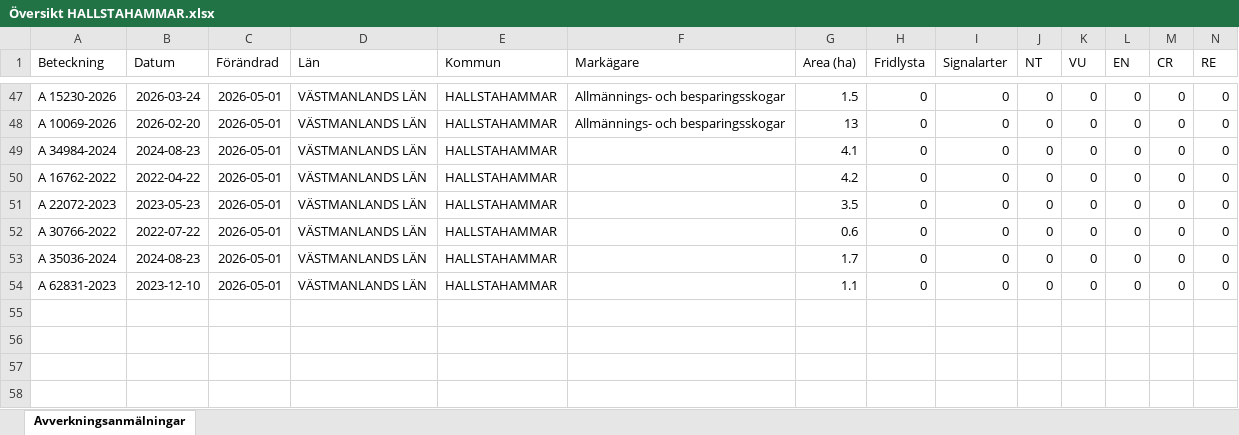
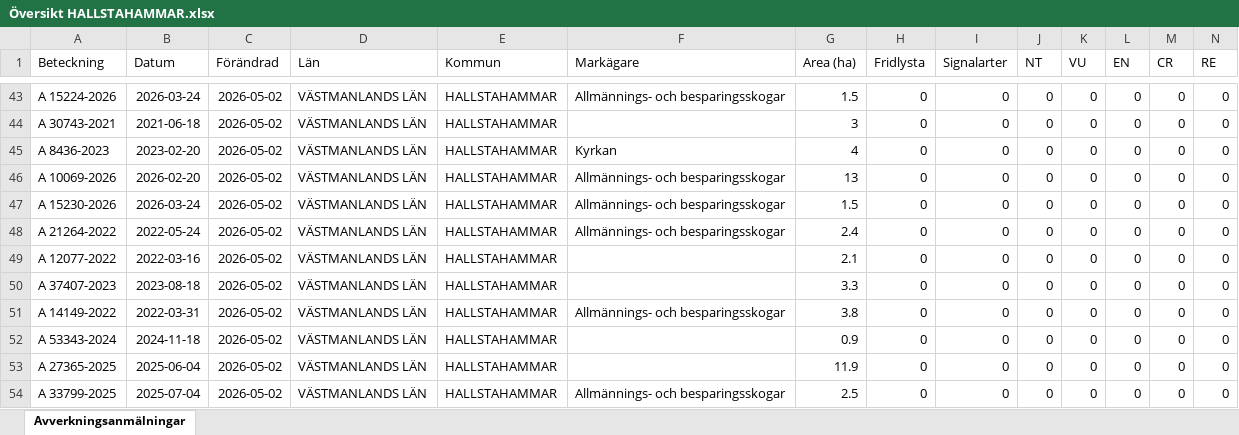
Before and after one commit to klasma/Logging_1961, an Excel workbook: Översikt HALLSTAHAMMAR.xlsx, sheet Avverkningsanmälningar, drawn as a sheet; only a part is shown, gaps mark what is left out; values as stored, in another font and other column widths than the file's, no borders; addresses are those after the commit; rows hold the shown columns only; the diff covers the shown part only; the diff names each change by its address in the sheet, - before the commit and + after, or states it on an @@ line.

```diff
--- a/Översikt HALLSTAHAMMAR.xlsx (sheet Avverkningsanmälningar)
+++ b/Översikt HALLSTAHAMMAR.xlsx (sheet Avverkningsanmälningar)
-A43 (Beteckning): A 15230-2026
+A43 (Beteckning): A 15224-2026
-C43 (Förändrad): 2026-05-01
+C43 (Förändrad): 2026-05-02
+row 44: A 30743-2021 | 2021-06-18 | 2026-05-02 | VÄSTMANLANDS LÄN | HALLSTAHAMMAR |  | 3 | 0 | 0 | 0 | 0 | 0 | 0 | 0
+row 45: A 8436-2023 | 2023-02-20 | 2026-05-02 | VÄSTMANLANDS LÄN | HALLSTAHAMMAR | Kyrkan | 4 | 0 | 0 | 0 | 0 | 0 | 0 | 0
-C46:C50 (Förändrad): 2026-05-01
+C46:C50 (Förändrad): 2026-05-02
-A47 (Beteckning): A 34984-2024
+A47 (Beteckning): A 15230-2026
-B47 (Datum): 2024-08-23
+B47 (Datum): 2026-03-24
-F47:F48 (Markägare): (empty)
+F47:F48 (Markägare): Allmännings- och besparingsskogar
-G47 (Area (ha)): 4.1
+G47 (Area (ha)): 1.5
-A48 (Beteckning): A 16762-2022
+A48 (Beteckning): A 21264-2022
-B48 (Datum): 2022-04-22
+B48 (Datum): 2022-05-24
-G48 (Area (ha)): 4.2
+G48 (Area (ha)): 2.4
-A49 (Beteckning): A 22072-2023
+A49 (Beteckning): A 12077-2022
-B49 (Datum): 2023-05-23
+B49 (Datum): 2022-03-16
-G49 (Area (ha)): 3.5
+G49 (Area (ha)): 2.1
-A50 (Beteckning): A 30766-2022
+A50 (Beteckning): A 37407-2023
-B50 (Datum): 2022-07-22
+B50 (Datum): 2023-08-18
-G50 (Area (ha)): 0.6
+G50 (Area (ha)): 3.3
+row 51: A 14149-2022 | 2022-03-31 | 2026-05-02 | VÄSTMANLANDS LÄN | HALLSTAHAMMAR | Allmännings- och besparingsskogar | 3.8 | 0 | 0 | 0 | 0 | 0 | 0 | 0
-A52 (Beteckning): A 35036-2024
+A52 (Beteckning): A 53343-2024
-B52 (Datum): 2024-08-23
+B52 (Datum): 2024-11-18
-C52:C53 (Förändrad): 2026-05-01
+C52:C53 (Förändrad): 2026-05-02
-G52 (Area (ha)): 1.7
+G52 (Area (ha)): 0.9
-A53 (Beteckning): A 62831-2023
+A53 (Beteckning): A 27365-2025
-B53 (Datum): 2023-12-10
+B53 (Datum): 2025-06-04
-G53 (Area (ha)): 1.1
+G53 (Area (ha)): 11.9
+row 54: A 33799-2025 | 2025-07-04 | 2026-05-02 | VÄSTMANLANDS LÄN | HALLSTAHAMMAR | Allmännings- och besparingsskogar | 2.5 | 0 | 0 | 0 | 0 | 0 | 0 | 0
```
Also changed, not shown: 9 added rows, 13 removed rows and 59 edited cells elsewhere in this sheet, artfynd/A 56759-2025 artfynd.xlsx, 5 other files.
